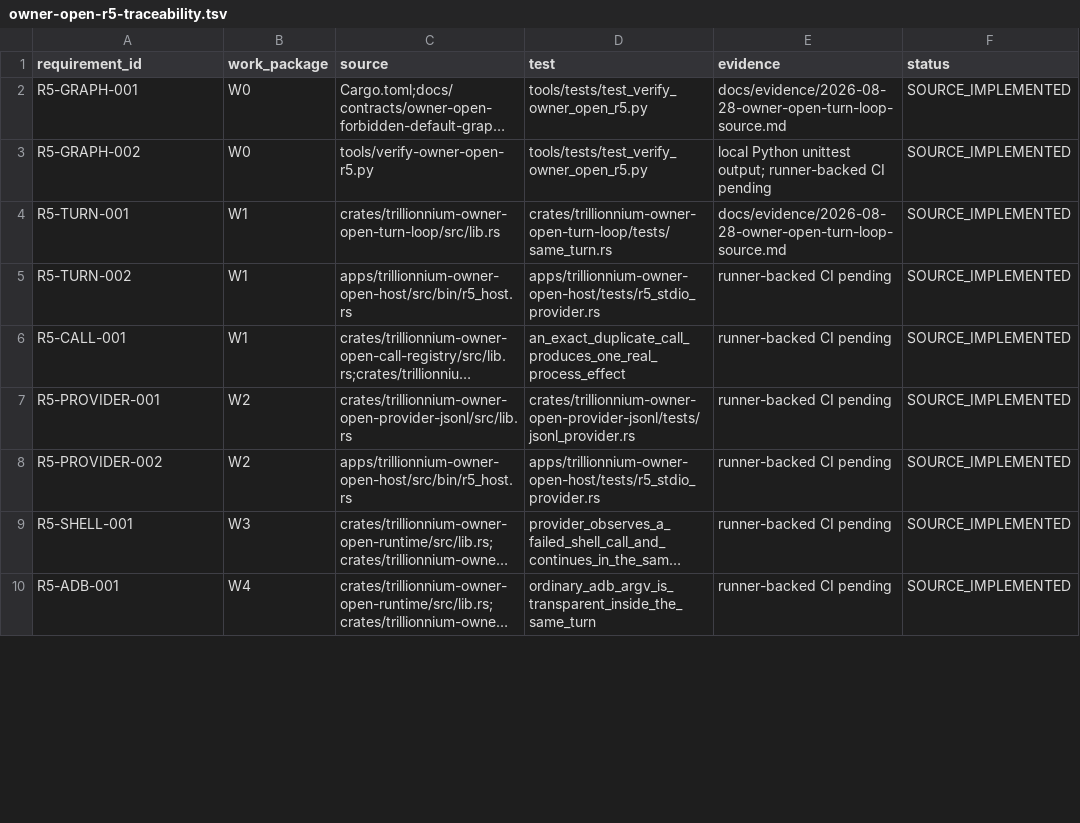
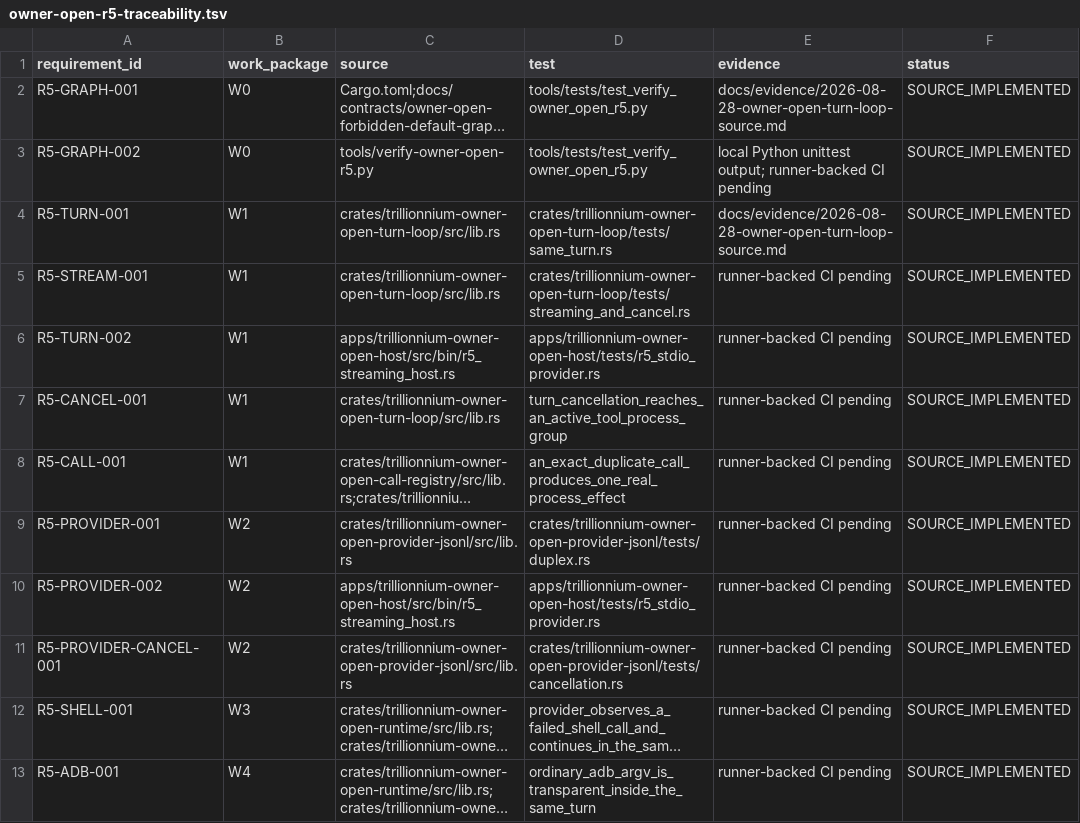
Before and after one commit to TrillionniumFoundation/trillionnium-os, a TSV file: docs/status/owner-open-r5-traceability.tsv, drawn as a sheet; only a part is shown; long unchanged cells end in …; addresses are those after the commit; the diff covers the shown part only; the diff names each change by its address in the sheet, - before the commit and + after, or states it on an @@ line.

Commit message:
traceability: bind streaming persistence and cancellation tests

```diff
--- a/docs/status/owner-open-r5-traceability.tsv
+++ b/docs/status/owner-open-r5-traceability.tsv
+row 5: R5-STREAM-001 | W1 | crates/trillionnium-owner-open-turn-loop/src/lib.rs | crates/trillionnium-owner-open-turn-loop/tests/streaming_and_cancel.rs | runner-backed CI pending | SOURCE_IMPLEMENTED
-C6 (source): apps/trillionnium-owner-open-host/src/bin/r5_host.rs
+C6 (source): apps/trillionnium-owner-open-host/src/bin/r5_streaming_host.rs
+row 7: R5-CANCEL-001 | W1 | crates/trillionnium-owner-open-turn-loop/src/lib.rs | turn_cancellation_reaches_an_active_tool_process_group | runner-backed CI pending | SOURCE_IMPLEMENTED
-D9 (test): crates/trillionnium-owner-open-provider-jsonl/tests/jsonl_provider.rs
+D9 (test): crates/trillionnium-owner-open-provider-jsonl/tests/duplex.rs
-C10 (source): apps/trillionnium-owner-open-host/src/bin/r5_host.rs
+C10 (source): apps/trillionnium-owner-open-host/src/bin/r5_streaming_host.rs
+row 11: R5-PROVIDER-CANCEL-001 | W2 | crates/trillionnium-owner-open-provider-jsonl/src/lib.rs | crates/trillionnium-owner-open-provider-jsonl/tests/cancellation.rs | runner-backed CI pending | SOURCE_IMPLEMENTED
```
Also changed, not shown: 2 added rows and 5 edited cells elsewhere in this file.
